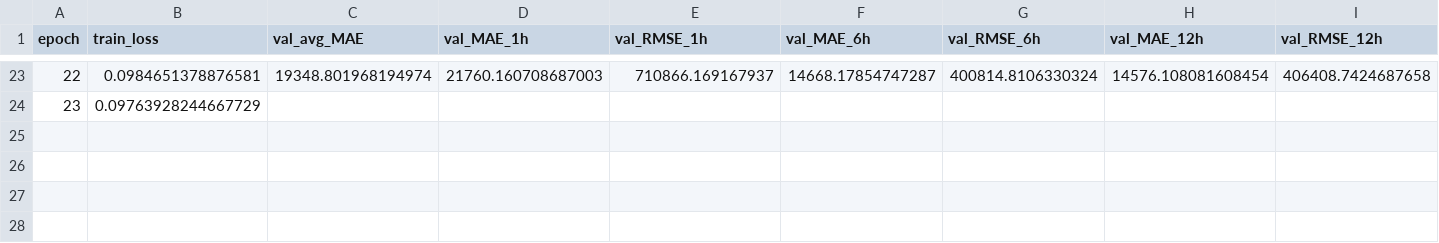
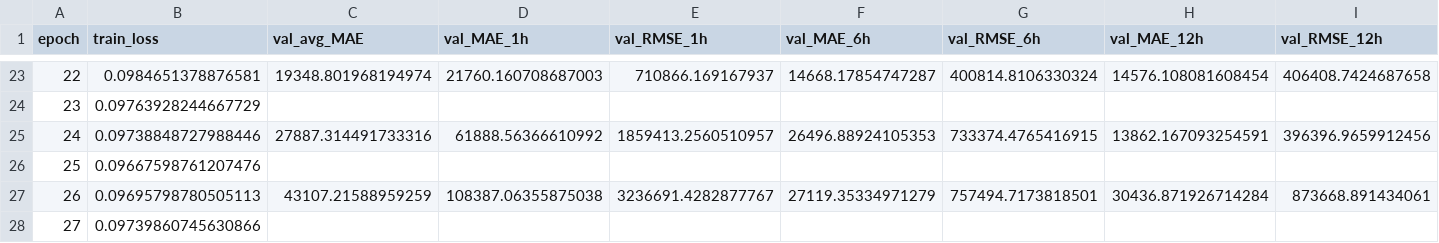
Before and after one commit to RichelCode/Spatio-Temporal-Prediction-and-Coordination-of-EV-Charging-Demand-for-Power-System-Resilience, a CSV file: artifacts/runs/20260321_200709_STGCN_GRU_eval_h1_6_12_24_keep_out72/history.csv, drawn as a sheet; only a part is shown, gaps mark what is left out; rows hold the shown columns only; the diff names each change by its address in the sheet, - before the commit and + after, or states it on an @@ line.

```diff
--- a/artifacts/runs/20260321_200709_STGCN_GRU_eval_h1_6_12_24_keep_out72/history.csv
+++ b/artifacts/runs/20260321_200709_STGCN_GRU_eval_h1_6_12_24_keep_out72/history.csv
+row 25: 24 | 0.09738848727988446 | 27887.314491733316 | 61888.56366610992 | 1859413.2560510957 | 26496.88924105353 | 733374.4765416915 | 13862.167093254591 | 396396.9659912456
+row 26: 25 | 0.09667598761207476
+row 27: 26 | 0.09695798780505113 | 43107.21588959259 | 108387.06355875038 | 3236691.4282877767 | 27119.35334971279 | 757494.7173818501 | 30436.871926714284 | 873668.891434061
+row 28: 27 | 0.09739860745630866
```
Also changed, not shown: artifacts/results_summary_eval_h1_6_12_24_keep_out72.csv, 7 other files.
